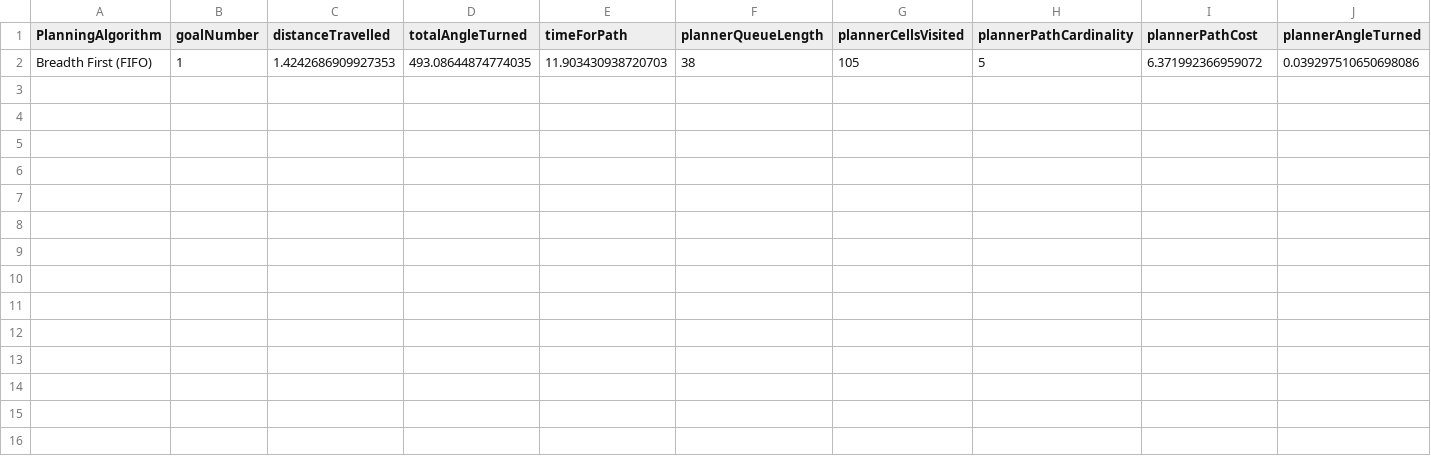
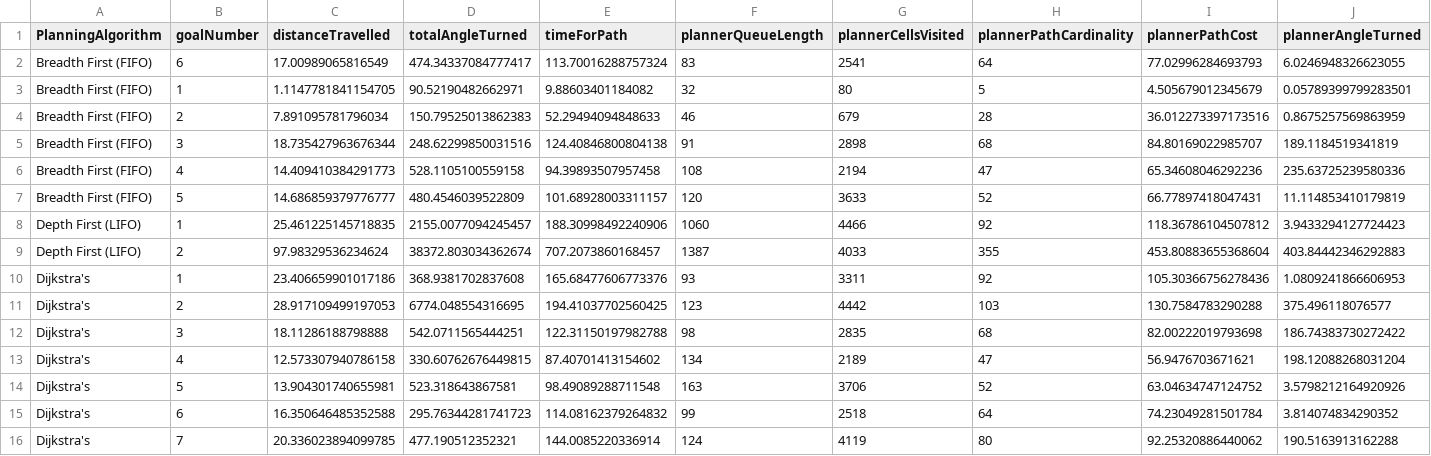
Before and after one commit to tharmee99/COMP0037_CW1_Path-Planning-in-a-known-world, a CSV file: comp0037_cw1/exports/pathMetrics.csv, drawn as a sheet; removed rows and columns are numbered as before the commit, all else as after; the diff names each change by its address in the sheet, - before the commit and + after, or states it on an @@ line.

Commit message:
fix to csv export

```diff
--- a/comp0037_cw1/exports/pathMetrics.csv
+++ b/comp0037_cw1/exports/pathMetrics.csv
-row 2: Breadth First (FIFO) | 1 | 1.4242686909927353 | 493.08644874774035 | 11.903430938720703 | 38 | 105 | 5 | 6.371992366959072 | 0.039297510650698086
+row 2: Breadth First (FIFO) | 6 | 17.00989065816549 | 474.34337084777417 | 113.70016288757324 | 83 | 2541 | 64 | 77.02996284693793 | 6.0246948326623055
+row 3: Breadth First (FIFO) | 1 | 1.1147781841154705 | 90.52190482662971 | 9.88603401184082 | 32 | 80 | 5 | 4.505679012345679 | 0.05789399799283501
+row 4: Breadth First (FIFO) | 2 | 7.891095781796034 | 150.79525013862383 | 52.29494094848633 | 46 | 679 | 28 | 36.012273397173516 | 0.8675257569863959
+row 5: Breadth First (FIFO) | 3 | 18.735427963676344 | 248.62299850031516 | 124.40846800804138 | 91 | 2898 | 68 | 84.80169022985707 | 189.1184519341819
+row 6: Breadth First (FIFO) | 4 | 14.409410384291773 | 528.1105100559158 | 94.39893507957458 | 108 | 2194 | 47 | 65.34608046292236 | 235.63725239580336
+row 7: Breadth First (FIFO) | 5 | 14.686859379776777 | 480.4546039522809 | 101.68928003311157 | 120 | 3633 | 52 | 66.77897418047431 | 11.114853410179819
+row 8: Depth First (LIFO) | 1 | 25.461225145718835 | 2155.0077094245457 | 188.30998492240906 | 1060 | 4466 | 92 | 118.36786104507812 | 3.9433294127724423
+row 9: Depth First (LIFO) | 2 | 97.98329536234624 | 38372.803034362674 | 707.2073860168457 | 1387 | 4033 | 355 | 453.80883655368604 | 403.84442346292883
+row 10: Dijkstra's | 1 | 23.406659901017186 | 368.9381702837608 | 165.68477606773376 | 93 | 3311 | 92 | 105.30366756278436 | 1.0809241866606953
+row 11: Dijkstra's | 2 | 28.917109499197053 | 6774.048554316695 | 194.41037702560425 | 123 | 4442 | 103 | 130.7584783290288 | 375.496118076577
+row 12: Dijkstra's | 3 | 18.11286188798888 | 542.0711565444251 | 122.31150197982788 | 98 | 2835 | 68 | 82.00222019793698 | 186.74383730272422
+row 13: Dijkstra's | 4 | 12.573307940786158 | 330.60762676449815 | 87.40701413154602 | 134 | 2189 | 47 | 56.9476703671621 | 198.12088268031204
+row 14: Dijkstra's | 5 | 13.904301740655981 | 523.318643867581 | 98.49089288711548 | 163 | 3706 | 52 | 63.04634747124752 | 3.5798212164920926
+row 15: Dijkstra's | 6 | 16.350646485352588 | 295.76344281741723 | 114.08162379264832 | 99 | 2518 | 64 | 74.23049281501784 | 3.814074834290352
+row 16: Dijkstra's | 7 | 20.336023894099785 | 477.190512352321 | 144.0085220336914 | 124 | 4119 | 80 | 92.25320886440062 | 190.5163913162288
```
Also changed, not shown: 1 other file.
